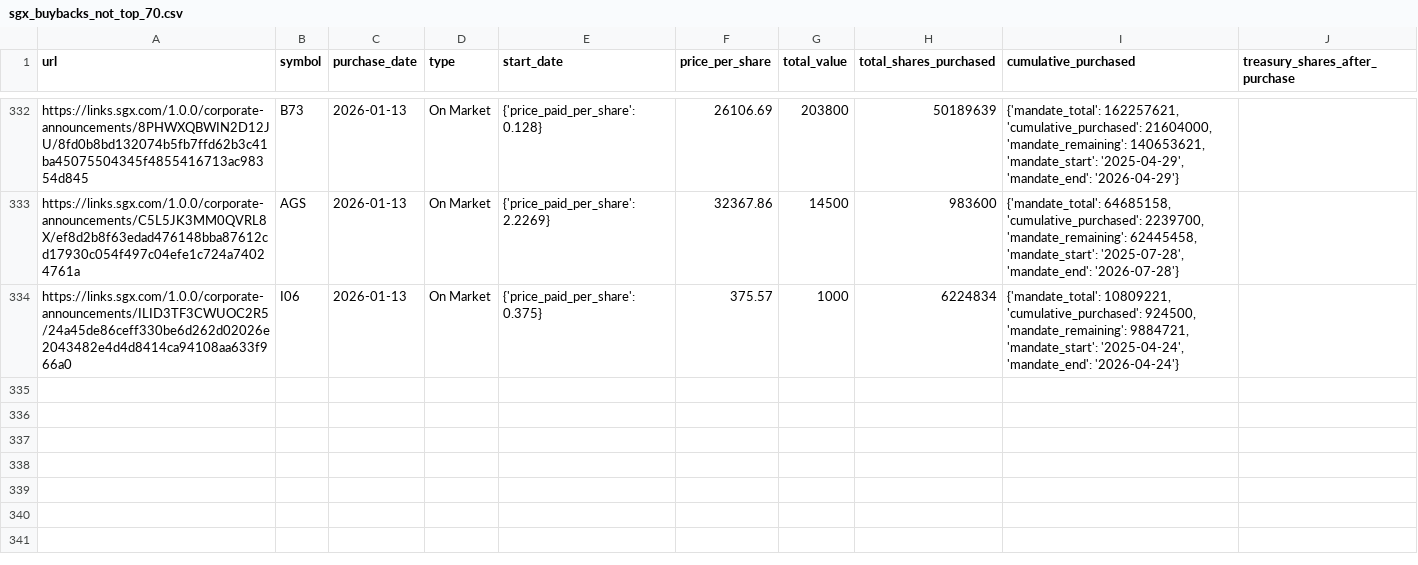
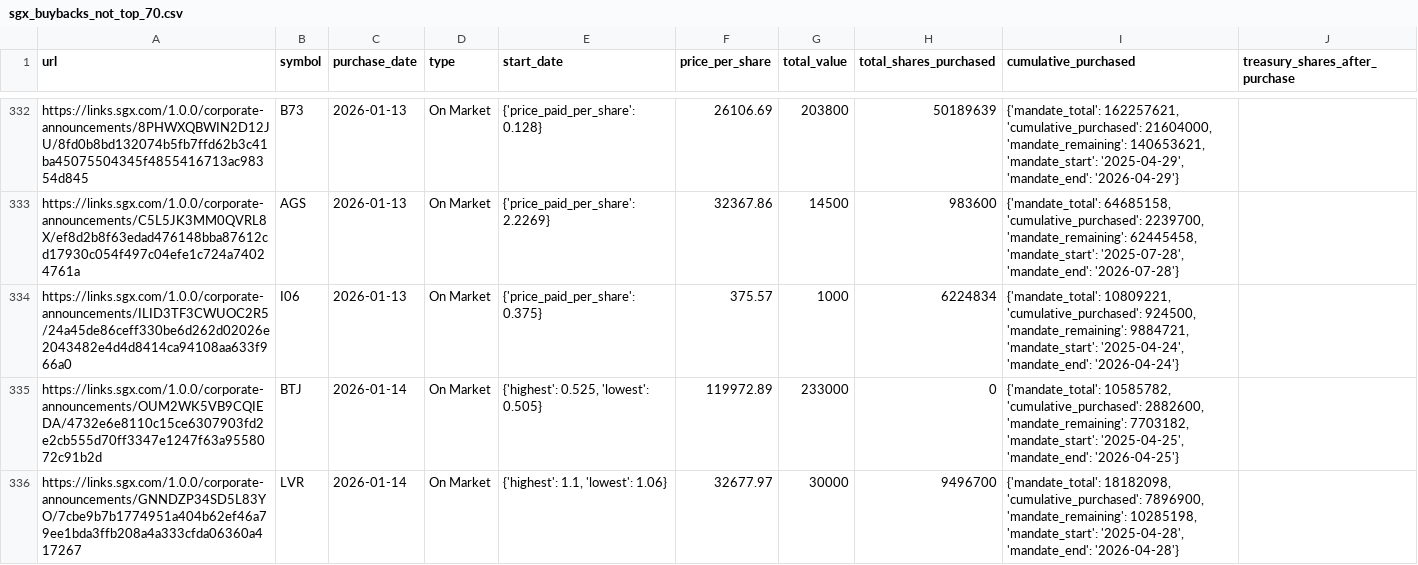
Before and after one commit to supertypeai/sgx_buyback_pipeline, a CSV file: data/scraper_output/sgx_buyback/sgx_buybacks_not_top_70.csv, drawn as a sheet; only a part is shown, gaps mark what is left out.

```diff
--- a/data/scraper_output/sgx_buyback/sgx_buybacks_not_top_70.csv
+++ b/data/scraper_output/sgx_buyback/sgx_buybacks_not_top_70.csv
@@ -334 +334,3 @@ https://links.sgx.com/1.0.0/corporate-announcements/C5L5JK3MM0QVRL8X/ef8d2b8f63e
 https://links.sgx.com/1.0.0/corporate-announcements/ILID3TF3CWUOC2R5/24a45de86ceff330be6d262d02026e2043482e4d4d8414ca94108aa633f966a0,I06,2026-01-13,On Market,{'price_paid_per_share': 0.375},375.57,1000,6224834,"{'mandate_total': 10809221, 'cumulative_purchased': 924500, 'mandate_remaining': 9884721, 'mandate_start': '2025-04-24', 'mandate_end': '2026-04-24'}"
+https://links.sgx.com/1.0.0/corporate-announcements/OUM2WK5VB9CQIEDA/4732e6e8110c15ce6307903fd2e2cb555d70ff3347e1247f63a9558072c91b2d,BTJ,2026-01-14,On Market,"{'highest': 0.525, 'lowest': 0.505}",119972.89,233000,0,"{'mandate_total': 10585782, 'cumulative_purchased': 2882600, 'mandate_remaining': 7703182, 'mandate_start': '2025-04-25', 'mandate_end': '2026-04-25'}"
+https://links.sgx.com/1.0.0/corporate-announcements/GNNDZP34SD5L83YO/7cbe9b7b1774951a404b62ef46a79ee1bda3ffb208a4a333cfda06360a417267,LVR,2026-01-14,On Market,"{'highest': 1.1, 'lowest': 1.06}",32677.97,30000,9496700,"{'mandate_total': 18182098, 'cumulative_purchased': 7896900, 'mandate_remaining': 10285198, 'mandate_start': '2025-04-28', 'mandate_end': '2026-04-28'}"
```
Also changed, not shown: 3 other files.
